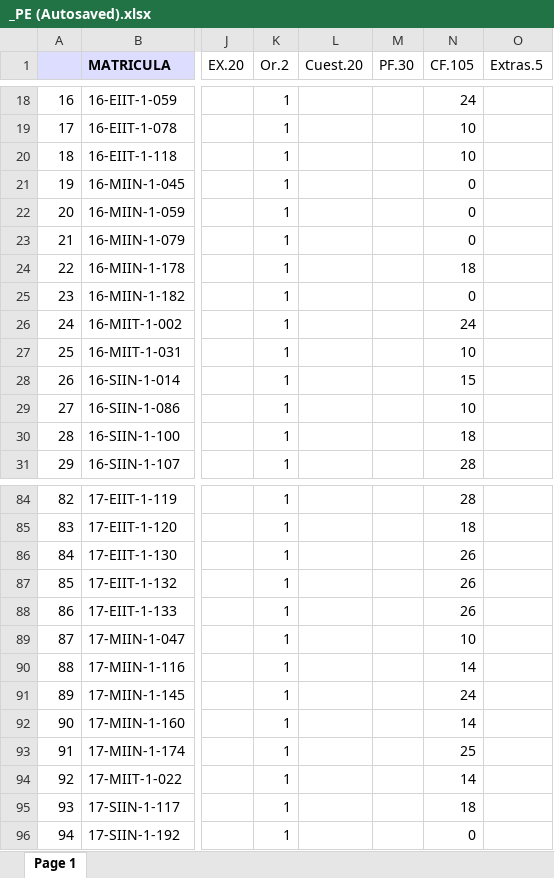
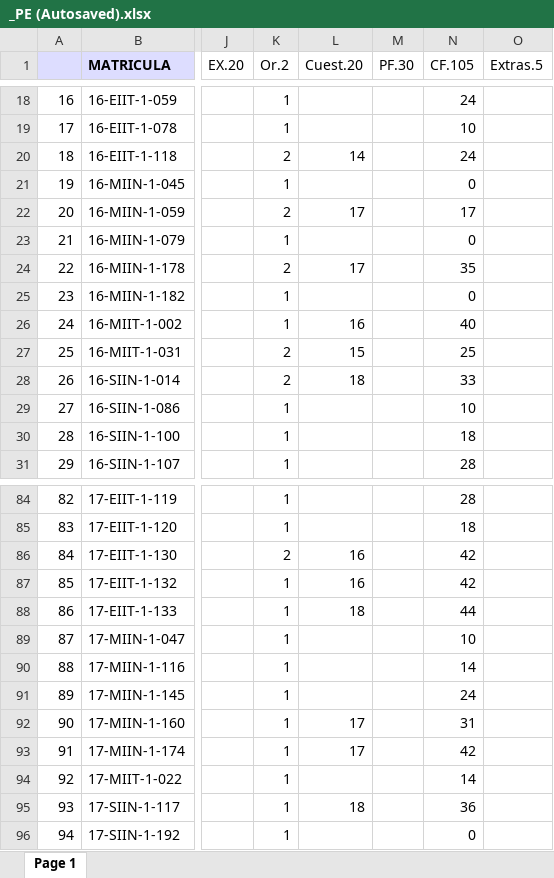
Before and after one commit to sgermosen/DocumentosUniversitarios, an Excel workbook: OYM/_DocumentosComunes/_PE (Autosaved).xlsx, sheet Page 1, drawn as a sheet; only a part is shown, gaps mark what is left out; values as stored, in another font and other column widths than the file's, no borders; the diff covers the shown part only; the diff names each change by its address in the sheet, - before the commit and + after, or states it on an @@ line.

```diff
--- a/OYM/_DocumentosComunes/_PE (Autosaved).xlsx (sheet Page 1)
+++ b/OYM/_DocumentosComunes/_PE (Autosaved).xlsx (sheet Page 1)
-K20 (Or.2): 1
+K20 (Or.2): 2
-L20 (Cuest.20): (empty)
+L20 (Cuest.20): 14
-N20 (CF.105): 10
+N20 (CF.105): 24
-K22 (Or.2): 1
+K22 (Or.2): 2
-L22 (Cuest.20): (empty)
+L22 (Cuest.20): 17
-N22 (CF.105): 0
+N22 (CF.105): 17
-K24 (Or.2): 1
+K24 (Or.2): 2
-L24 (Cuest.20): (empty)
+L24 (Cuest.20): 17
-N24 (CF.105): 18
+N24 (CF.105): 35
-L26 (Cuest.20): (empty)
+L26 (Cuest.20): 16
-N26 (CF.105): 24
+N26 (CF.105): 40
-K27:K28 (Or.2): 1
+K27:K28 (Or.2): 2
-L27 (Cuest.20): (empty)
+L27 (Cuest.20): 15
-N27 (CF.105): 10
+N27 (CF.105): 25
-L28 (Cuest.20): (empty)
+L28 (Cuest.20): 18
-N28 (CF.105): 15
+N28 (CF.105): 33
-K86 (Or.2): 1
+K86 (Or.2): 2
-L86:L87 (Cuest.20): (empty)
+L86:L87 (Cuest.20): 16
-N86:N87 (CF.105): 26
+N86:N87 (CF.105): 42
-L88 (Cuest.20): (empty)
+L88 (Cuest.20): 18
-N88 (CF.105): 26
+N88 (CF.105): 44
-L92:L93 (Cuest.20): (empty)
+L92:L93 (Cuest.20): 17
-N92 (CF.105): 14
+N92 (CF.105): 31
-N93 (CF.105): 25
+N93 (CF.105): 42
-L95 (Cuest.20): (empty)
+L95 (Cuest.20): 18
-N95 (CF.105): 18
+N95 (CF.105): 36
```
Also changed, not shown: 80 edited cells elsewhere in this sheet.
